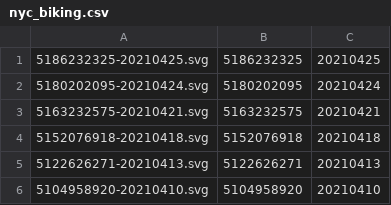
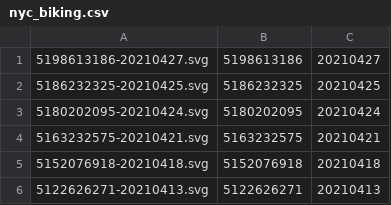
Before and after one commit to nathanrooy/nathanrooy.github.io, a CSV file: nyc_biking/nyc_biking.csv, drawn as a sheet; only a part is shown; the shorter side is filled out with more unchanged rows; the diff names each change by its address in the sheet, - before the commit and + after, or states it on an @@ line.

```diff
--- a/nyc_biking/nyc_biking.csv
+++ b/nyc_biking/nyc_biking.csv
+row 1: 5198613186-20210427.svg | 5198613186 | 20210427
```
Also changed, not shown: 6 other files.
